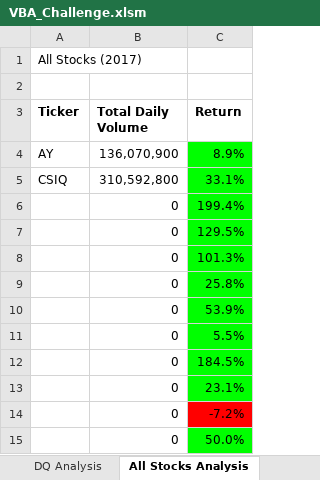
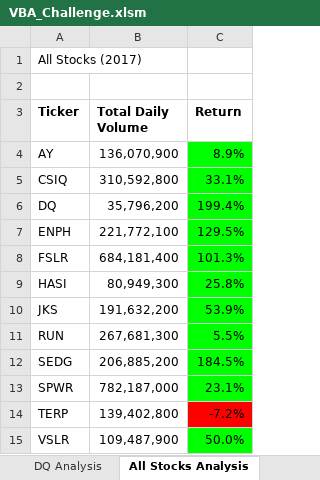
Before and after one commit to zoeficken/stock-analysis, an Excel workbook: VBA_Challenge.xlsm, sheet All Stocks Analysis, drawn as a sheet; values as stored, in another font and other column widths than the file's, no borders; charts and pictures not drawn; the diff names each change by its address in the sheet, - before the commit and + after, or states it on an @@ line.

Commit message:
Add files via upload

```diff
--- a/VBA_Challenge.xlsm (sheet All Stocks Analysis)
+++ b/VBA_Challenge.xlsm (sheet All Stocks Analysis)
-A6 (Ticker): (empty)
+A6 (Ticker): DQ
-B6 (Total Daily Volume): 0
+B6 (Total Daily Volume): 35,796,200
-A7 (Ticker): (empty)
+A7 (Ticker): ENPH
-B7 (Total Daily Volume): 0
+B7 (Total Daily Volume): 221,772,100
-A8 (Ticker): (empty)
+A8 (Ticker): FSLR
-B8 (Total Daily Volume): 0
+B8 (Total Daily Volume): 684,181,400
-A9 (Ticker): (empty)
+A9 (Ticker): HASI
-B9 (Total Daily Volume): 0
+B9 (Total Daily Volume): 80,949,300
-A10 (Ticker): (empty)
+A10 (Ticker): JKS
-B10 (Total Daily Volume): 0
+B10 (Total Daily Volume): 191,632,200
-A11 (Ticker): (empty)
+A11 (Ticker): RUN
-B11 (Total Daily Volume): 0
+B11 (Total Daily Volume): 267,681,300
-A12 (Ticker): (empty)
+A12 (Ticker): SEDG
-B12 (Total Daily Volume): 0
+B12 (Total Daily Volume): 206,885,200
-A13 (Ticker): (empty)
+A13 (Ticker): SPWR
-B13 (Total Daily Volume): 0
+B13 (Total Daily Volume): 782,187,000
-A14 (Ticker): (empty)
+A14 (Ticker): TERP
-B14 (Total Daily Volume): 0
+B14 (Total Daily Volume): 139,402,800
-A15 (Ticker): (empty)
+A15 (Ticker): VSLR
-B15 (Total Daily Volume): 0
+B15 (Total Daily Volume): 109,487,900
```
